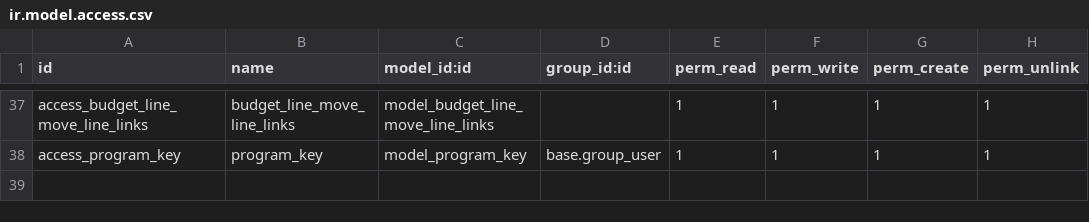
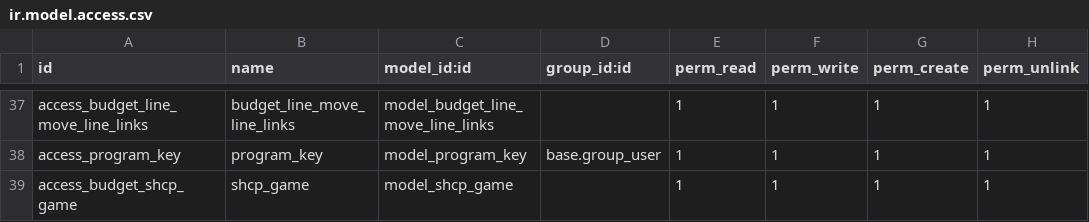
Before and after one commit to Mit-Mut/UNAM-TEST, a CSV file: jt_budget_mgmt/security/ir.model.access.csv, drawn as a sheet; only a part is shown, gaps mark what is left out; the diff names each change by its address in the sheet, - before the commit and + after, or states it on an @@ line.

```diff
--- a/jt_budget_mgmt/security/ir.model.access.csv
+++ b/jt_budget_mgmt/security/ir.model.access.csv
+row 39: access_budget_shcp_game | shcp_game | model_shcp_game |  | 1 | 1 | 1 | 1
```
Also changed, not shown: 11 other files.
